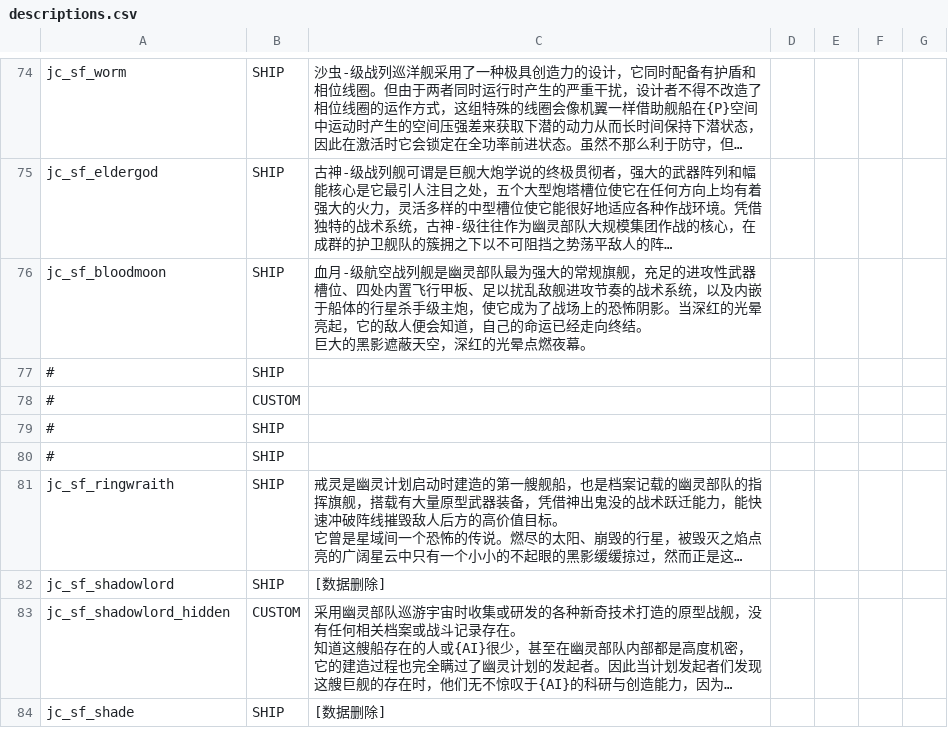
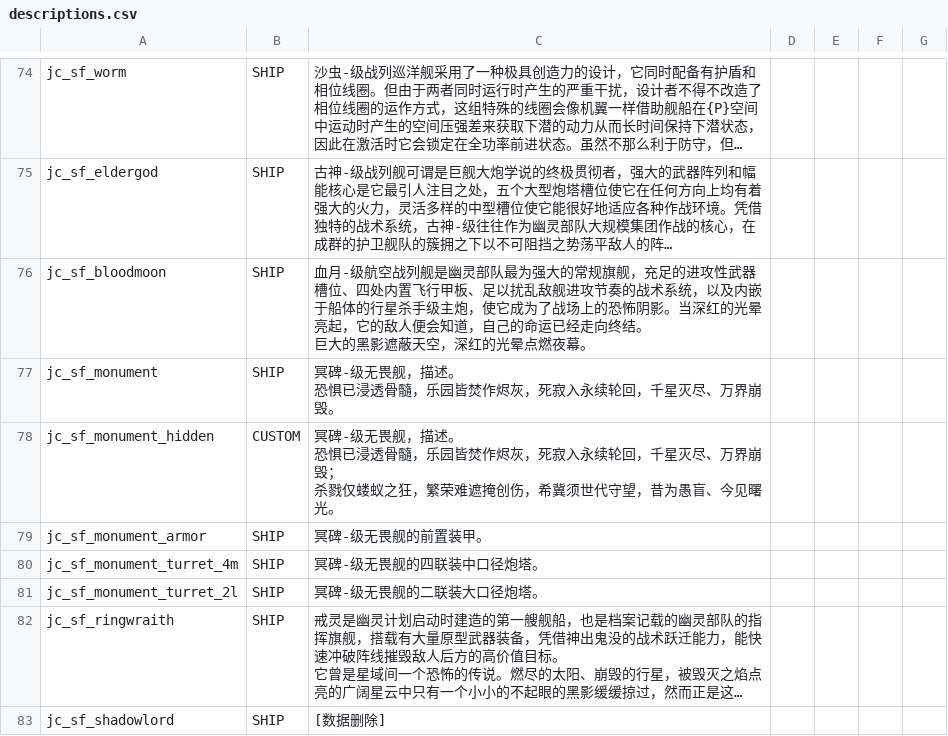
Before and after one commit to JCan2233/SF, a CSV file: data/strings/descriptions.csv, drawn as a sheet; only a part is shown, gaps mark what is left out; the shorter side is filled out with more unchanged rows; long unchanged cells end in …; removed rows and columns are numbered as before the commit, all else as after; ↵ is a line break in a cell; the diff names each change by its address in the sheet, - before the commit and + after, or states it on an @@ line.

```diff
--- a/data/strings/descriptions.csv
+++ b/data/strings/descriptions.csv
-row 77: # | SHIP
-row 78: # | CUSTOM
-row 79: # | SHIP
-row 80: # | SHIP
+row 77: jc_sf_monument | SHIP | 冥碑-级无畏舰，描述。 ↵ 恐惧已浸透骨髓，乐园皆焚作烬灰，死寂入永续轮回，千星灭尽、万界崩毁。
+row 78: jc_sf_monument_hidden | CUSTOM | 冥碑-级无畏舰，描述。 ↵ 恐惧已浸透骨髓，乐园皆焚作烬灰，死寂入永续轮回，千星灭尽、万界崩毁； ↵ 杀戮仅蝼蚁之狂，繁荣难遮掩创伤，希冀须世代守望，昔为愚盲、今见曙光。
+row 79: jc_sf_monument_armor | SHIP | 冥碑-级无畏舰的前置装甲。
+row 80: jc_sf_monument_turret_4m | SHIP | 冥碑-级无畏舰的四联装中口径炮塔。
+row 81: jc_sf_monument_turret_2l | SHIP | 冥碑-级无畏舰的二联装大口径炮塔。
```
Also changed, not shown: data/hulls/ship_data.csv, 19 other files.
